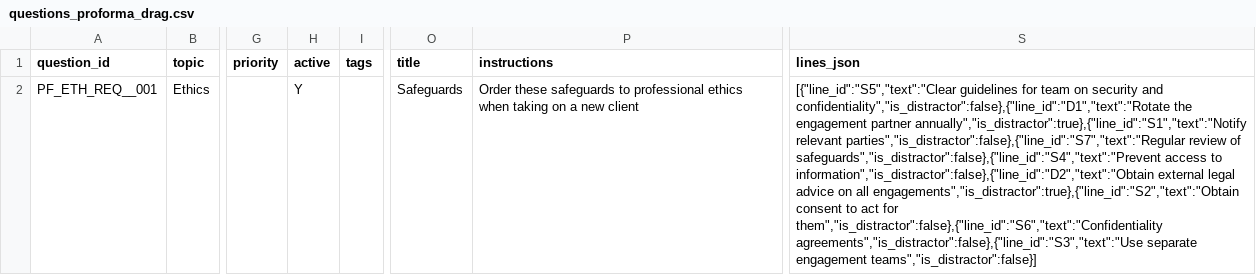
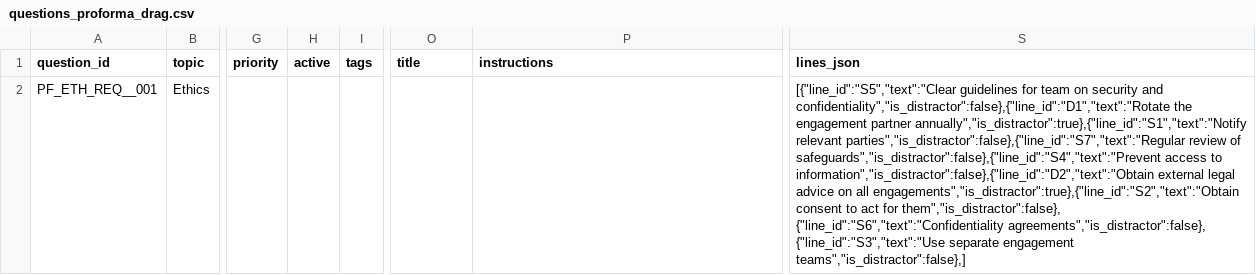
Before and after one commit to Knaderi00/sbr_quiz_app, a CSV file: data/questions/questions_proforma_drag.csv, drawn as a sheet; only a part is shown, gaps mark what is left out; the diff covers the shown part only; the diff names each change by its address in the sheet, - before the commit and + after, or states it on an @@ line.

```diff
--- a/data/questions/questions_proforma_drag.csv
+++ b/data/questions/questions_proforma_drag.csv
-H2 (active): Y
+H2 (active): (empty)
-O2 (title): Safeguards
+O2 (title): (empty)
-P2 (instructions): Order these safeguards to professional ethics when taking on a new client
+P2 (instructions): (empty)
-S2 (lines_json): …act for them","is_distractor":false},{"line_id":"S6","text":"Confidentiality agreements","is_distractor":false},{"line_id":"S3","text":"Use separate engagement teams","is_distractor":false}]
+S2 (lines_json): …act for them","is_distractor":false}, {"line_id":"S6","text":"Confidentiality agreements","is_distractor":false}, {"line_id":"S3","text":"Use separate engagement teams","is_distractor":false},]
```
Also changed, not shown: 2 added rows elsewhere in this file, data/questions/questions_cloze_ab.csv, data/questions/questions_cloze_list.csv, 5 other files.
